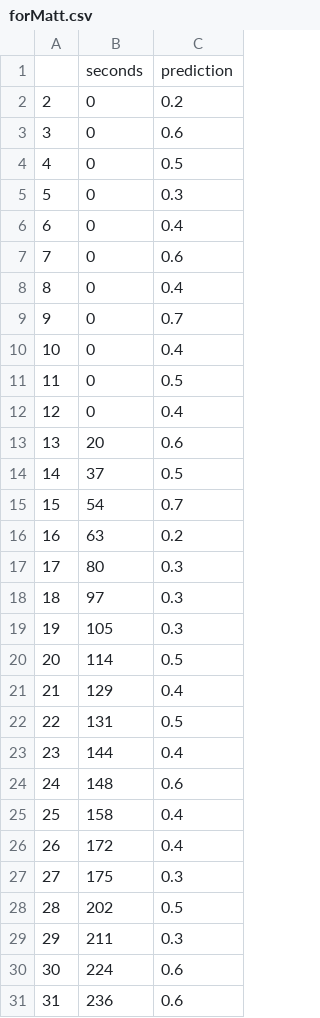
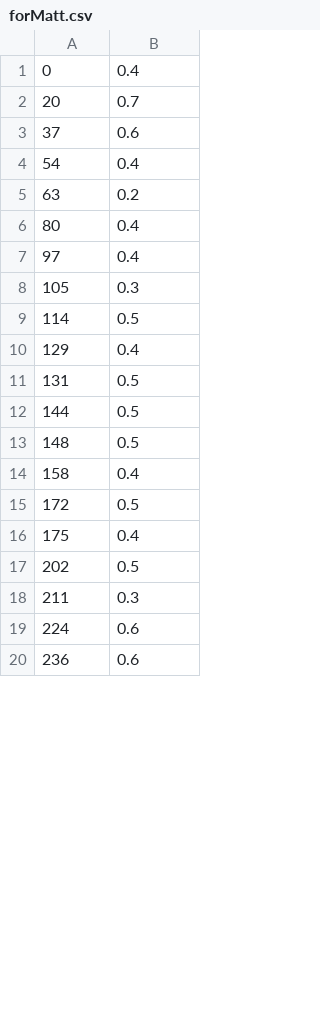
Before and after one commit to maxned/Bot-the-Builder, a CSV file: JosueFiles/forMatt.csv, drawn as a sheet; only a part is shown; removed rows and columns are numbered as before the commit, all else as after; the diff covers the shown part only; the diff names each change by its address in the sheet, - before the commit and + after, or states it on an @@ line.

Commit message:
reshaped to include new data format

```diff
--- a/JosueFiles/forMatt.csv
+++ b/JosueFiles/forMatt.csv
-column A, row 6: 6; rows 13-31: 13 | 14 | 15 | 16 | 17 | 18 | 19 | 20 | 21 | 22 | 23 | 24 | 25 | 26 | 27 | 28 | 29 | 30 | 31
-row 1:  | seconds | prediction
-row 2: 2 | 0 | 0.2
-row 3: 3 | 0 | 0.6
-row 4: 4 | 0 | 0.5
-row 5: 5 | 0 | 0.3
-row 7: 7 | 0 | 0.6
-row 8: 8 | 0 | 0.4
-row 9: 9 | 0 | 0.7
-row 10: 10 | 0 | 0.4
-row 11: 11 | 0 | 0.5
-row 12: 12 | 0 | 0.4
-B2: 0.6
+B2: 0.7
-B3: 0.5
+B3: 0.6
-B4: 0.7
+B4: 0.4
-B6:B7: 0.3
+B6:B7: 0.4
-B12: 0.4
+B12: 0.5
-B13: 0.6
+B13: 0.5
-B15: 0.4
+B15: 0.5
-B16: 0.3
+B16: 0.4
```
Also changed, not shown: 45 added rows and 13 edited cells elsewhere in this file, 3 other files.
